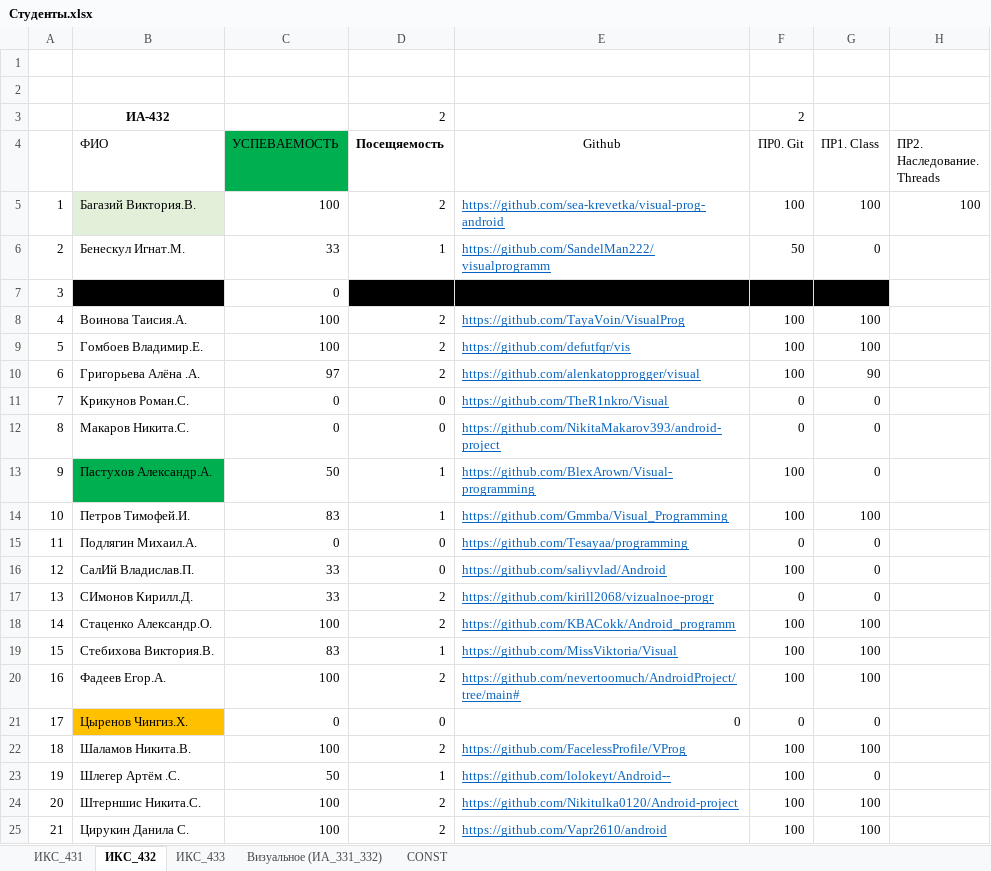
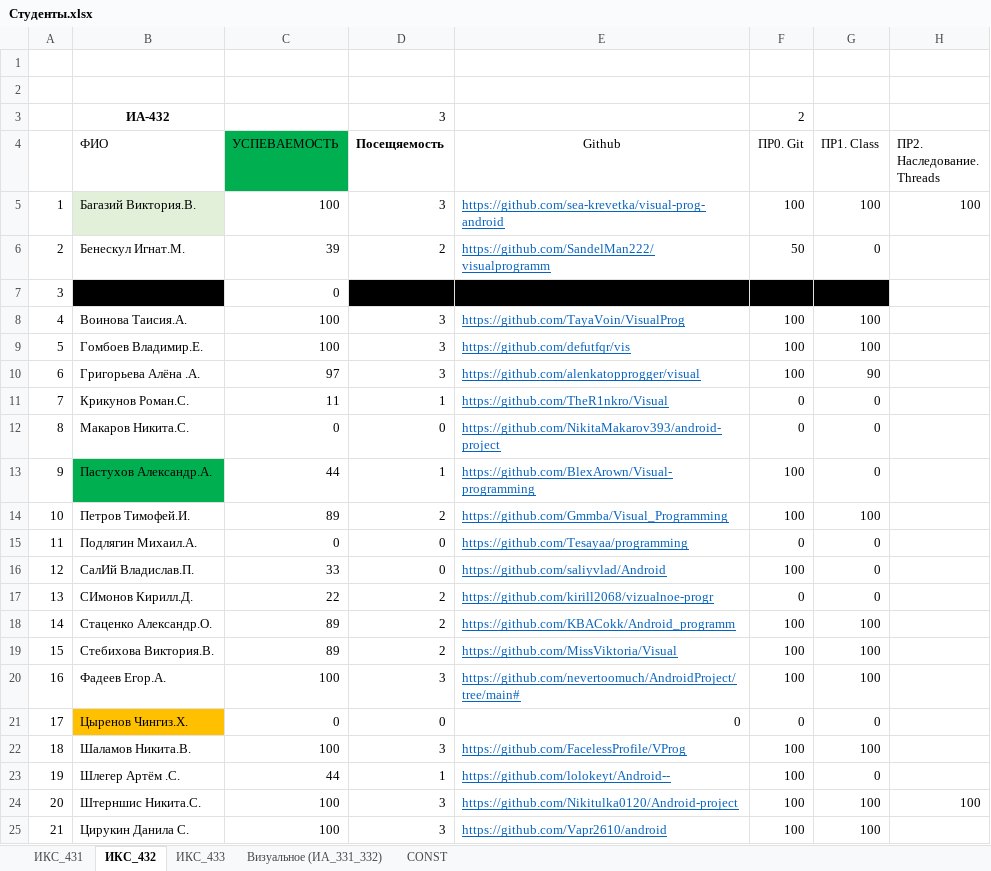
Before and after one commit to TelecomDep/notes, an Excel workbook: students/Студенты.xlsx, sheet ИКС_432, drawn as a sheet; values as stored, in another font and other column widths than the file's, no borders; the diff names each change by its address in the sheet, - before the commit and + after, or states it on an @@ line.

```diff
--- a/students/Студенты.xlsx (sheet ИКС_432)
+++ b/students/Студенты.xlsx (sheet ИКС_432)
-D3 (Посещяемость): 2
+D3 (Посещяемость): 3
-D5 (Посещяемость): 2
+D5 (Посещяемость): 3
-C6 (УСПЕВАЕМОСТЬ): 33
+C6 (УСПЕВАЕМОСТЬ): 39
-D6 (Посещяемость): 1
+D6 (Посещяемость): 2
-D8:D10 (Посещяемость): 2
+D8:D10 (Посещяемость): 3
-C11 (УСПЕВАЕМОСТЬ): 0
+C11 (УСПЕВАЕМОСТЬ): 11
-D11 (Посещяемость): 0
+D11 (Посещяемость): 1
-C13 (УСПЕВАЕМОСТЬ): 50
+C13 (УСПЕВАЕМОСТЬ): 44
-C14 (УСПЕВАЕМОСТЬ): 83
+C14 (УСПЕВАЕМОСТЬ): 89
-D14 (Посещяемость): 1
+D14 (Посещяемость): 2
-C17 (УСПЕВАЕМОСТЬ): 33
+C17 (УСПЕВАЕМОСТЬ): 22
-C18 (УСПЕВАЕМОСТЬ): 100
+C18 (УСПЕВАЕМОСТЬ): 89
-C19 (УСПЕВАЕМОСТЬ): 83
+C19 (УСПЕВАЕМОСТЬ): 89
-D19 (Посещяемость): 1
+D19 (Посещяемость): 2
-D20 (Посещяемость): 2
+D20 (Посещяемость): 3
-D22 (Посещяемость): 2
+D22 (Посещяемость): 3
-C23 (УСПЕВАЕМОСТЬ): 50
+C23 (УСПЕВАЕМОСТЬ): 44
-D24:D25 (Посещяемость): 2
+D24:D25 (Посещяемость): 3
-H24 (ПР2. Наследование. Threads): (empty)
+H24 (ПР2. Наследование. Threads): 100
```
Also changed, not shown: sheet ИКС_431, 1 other file.
